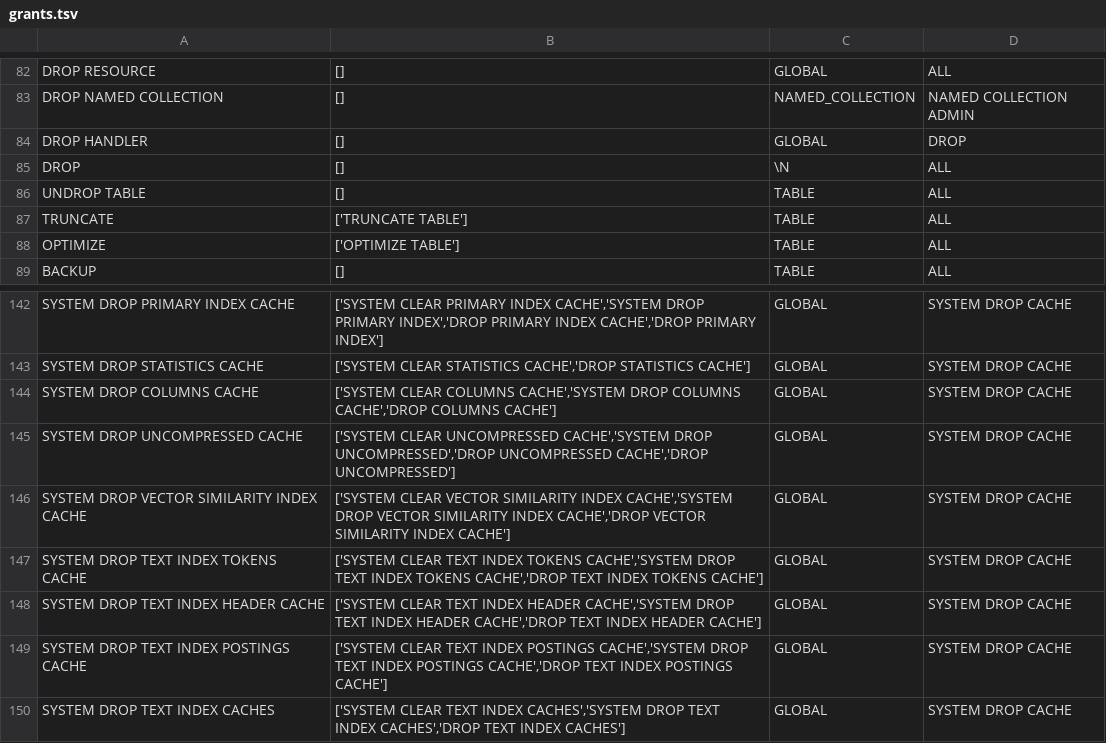
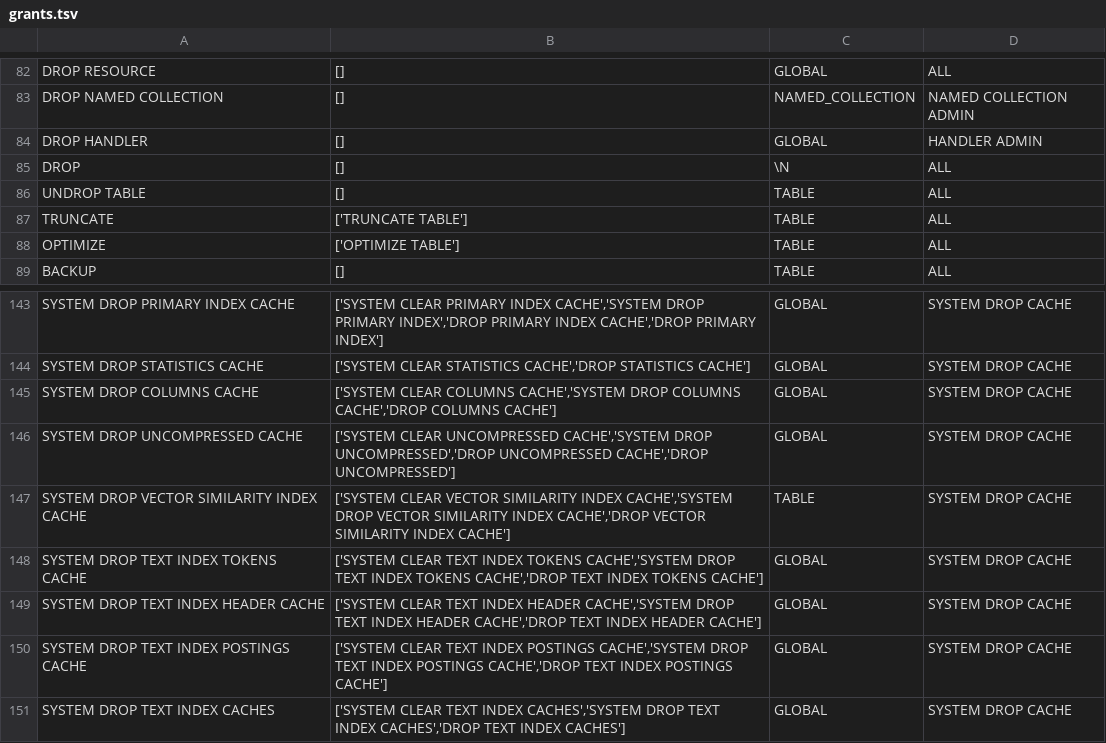
Before and after one commit to ClickHouse/terraform-provider-clickhousedbops, a TSV file: internal/grants/grants.tsv, drawn as a sheet; only a part is shown, gaps mark what is left out; the diff covers the shown part only.

```diff
--- a/internal/grants/grants.tsv
+++ b/internal/grants/grants.tsv
@@ -83,3 +83,3 @@ DROP RESOURCE	[]	GLOBAL	ALL
 DROP NAMED COLLECTION	[]	NAMED_COLLECTION	NAMED COLLECTION ADMIN
-DROP HANDLER	[]	GLOBAL	DROP
+DROP HANDLER	[]	GLOBAL	HANDLER ADMIN
 DROP	[]	\N	ALL
@@ -145,3 +146,3 @@ SYSTEM DROP COLUMNS CACHE	['SYSTEM CLEAR COLUMNS CACHE','SYSTEM DROP COLUMNS CAC
 SYSTEM DROP UNCOMPRESSED CACHE	['SYSTEM CLEAR UNCOMPRESSED CACHE','SYSTEM DROP UNCOMPRESSED','DROP UNCOMPRESSED CACHE','DROP UNCOMPRESSED']	GLOBAL	SYSTEM DROP CACHE
-SYSTEM DROP VECTOR SIMILARITY INDEX CACHE	['SYSTEM CLEAR VECTOR SIMILARITY INDEX CACHE','SYSTEM DROP VECTOR SIMILARITY INDEX CACHE','DROP VECTOR SIMILARITY INDEX CACHE']	GLOBAL	SYSTEM DROP CACHE
+SYSTEM DROP VECTOR SIMILARITY INDEX CACHE	['SYSTEM CLEAR VECTOR SIMILARITY INDEX CACHE','SYSTEM DROP VECTOR SIMILARITY INDEX CACHE','DROP VECTOR SIMILARITY INDEX CACHE']	TABLE	SYSTEM DROP CACHE
 SYSTEM DROP TEXT INDEX TOKENS CACHE	['SYSTEM CLEAR TEXT INDEX TOKENS CACHE','SYSTEM DROP TEXT INDEX TOKENS CACHE','DROP TEXT INDEX TOKENS CACHE']	GLOBAL	SYSTEM DROP CACHE
```
Also changed, not shown: 5 added rows and 4 edited cells elsewhere in this file, 2 other files.
